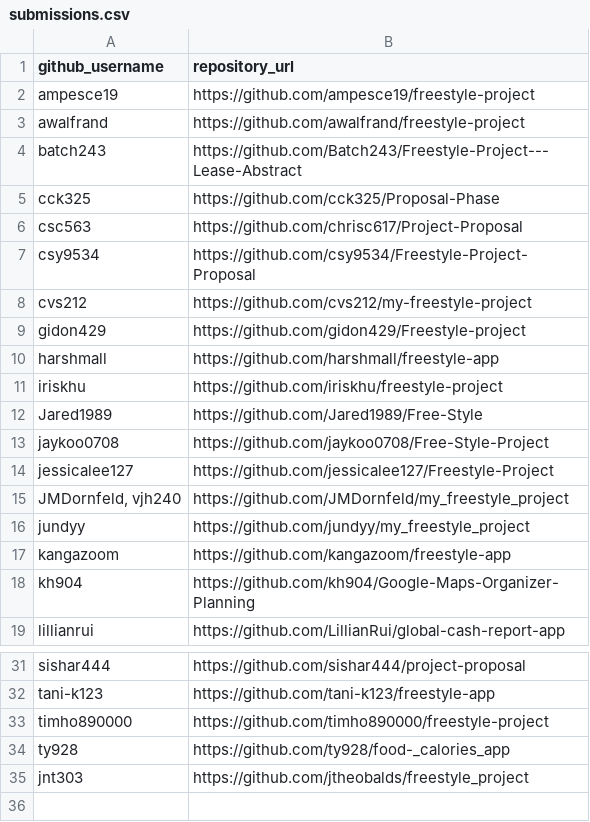
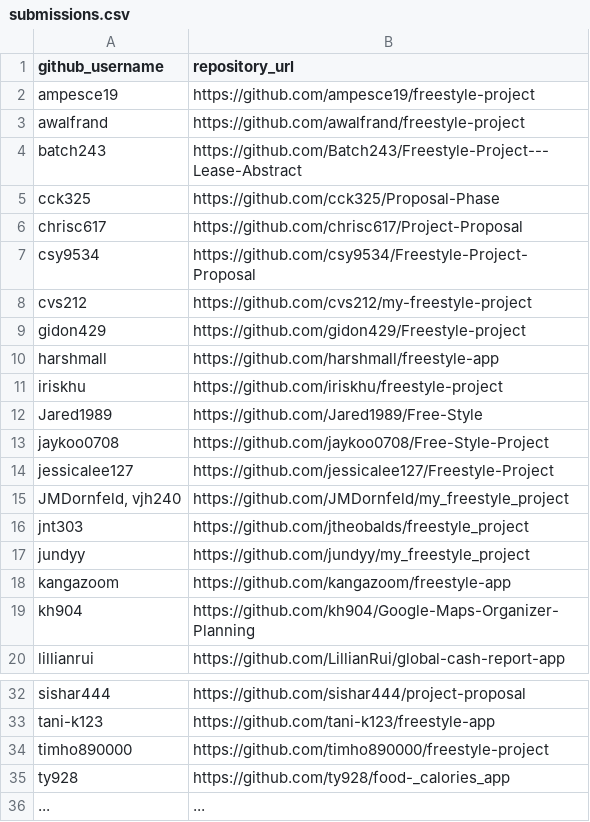
Before and after one commit to prof-rossetti/nyu-info-2335-201805, a CSV file: projects/freestyle/submissions.csv, drawn as a sheet; only a part is shown, gaps mark what is left out.

Commit message:
Update submissions.csv

```diff
--- a/projects/freestyle/submissions.csv
+++ b/projects/freestyle/submissions.csv
@@ -5,3 +5,3 @@ batch243, https://github.com/Batch243/Freestyle-Project---Lease-Abstract
 cck325, https://github.com/cck325/Proposal-Phase
-csc563, https://github.com/chrisc617/Project-Proposal
+chrisc617, https://github.com/chrisc617/Project-Proposal
 csy9534, https://github.com/csy9534/Freestyle-Project-Proposal
@@ -15,2 +15,3 @@ jessicalee127, https://github.com/jessicalee127/Freestyle-Project
 "JMDornfeld, vjh240", https://github.com/JMDornfeld/my_freestyle_project
+jnt303, https://github.com/jtheobalds/freestyle_project
 jundyy, https://github.com/jundyy/my_freestyle_project
@@ -34,2 +35,2 @@ timho890000, https://github.com/timho890000/freestyle-project
 ty928, https://github.com/ty928/food-_calories_app
-jnt303, https://github.com/jtheobalds/freestyle_project
+..., ...
```
